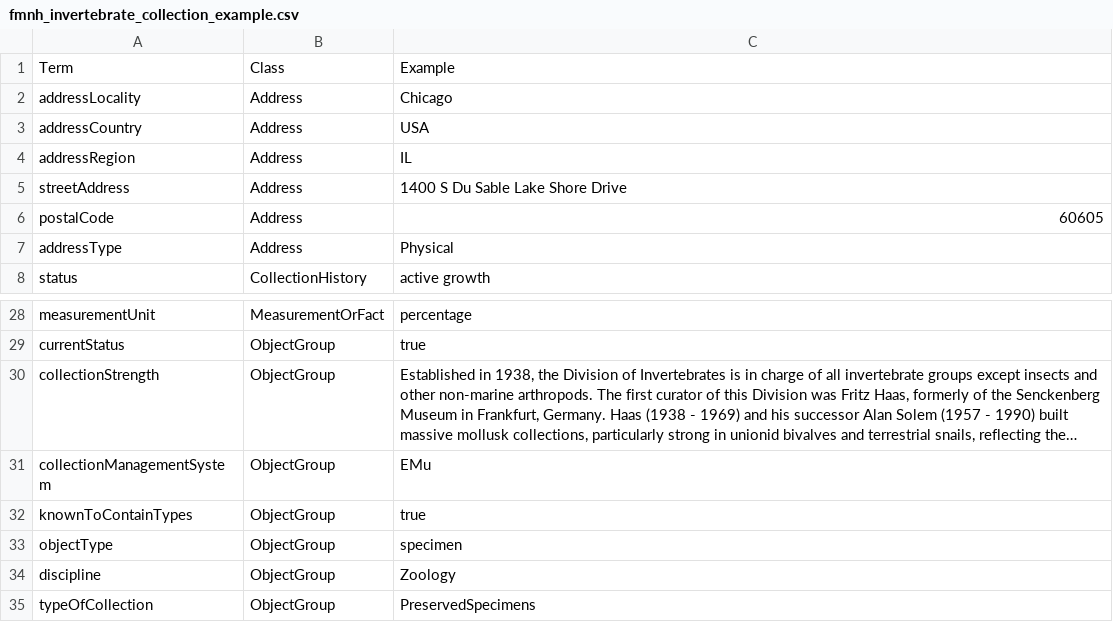
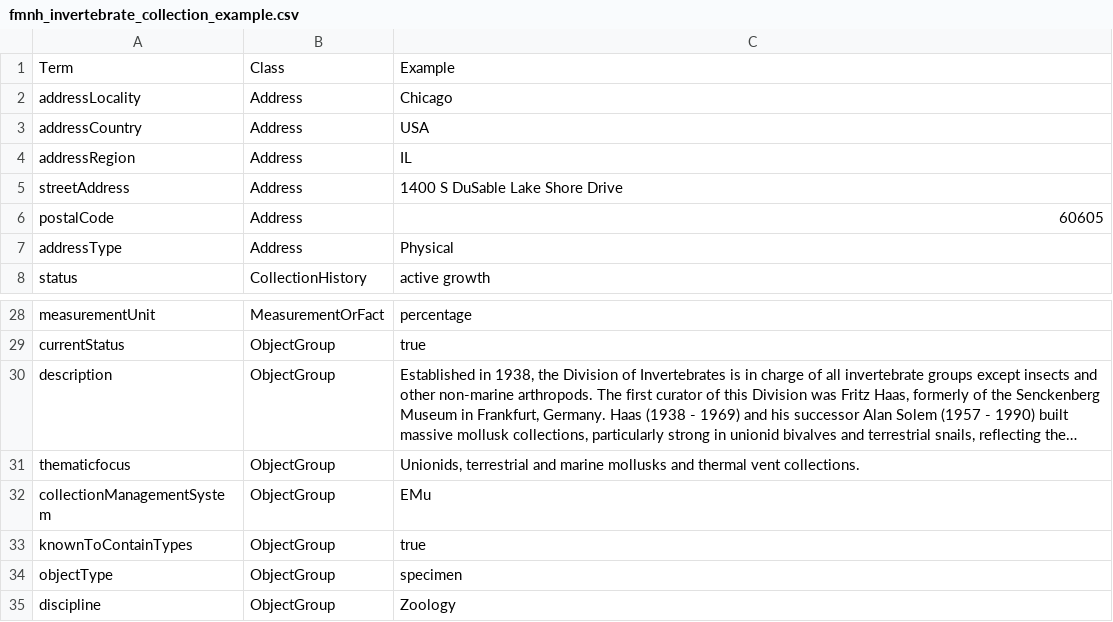
Before and after one commit to tdwg/cd, a CSV file: examples/fmnh_invertebrate_collection_example.csv, drawn as a sheet; only a part is shown, gaps mark what is left out; the shorter side is filled out with more unchanged rows; long unchanged cells end in …; the diff names each change by its address in the sheet, - before the commit and + after, or states it on an @@ line.

Commit message:
Update fmnh_invertebrate_collection_example.csv

```diff
--- a/examples/fmnh_invertebrate_collection_example.csv
+++ b/examples/fmnh_invertebrate_collection_example.csv
-C5: 1400 S Du Sable Lake Shore Drive
+C5: 1400 S DuSable Lake Shore Drive
-A30: collectionStrength
+A30: description
+row 31: thematicfocus | ObjectGroup | Unionids, terrestrial and marine mollusks and thermal vent collections.
```
